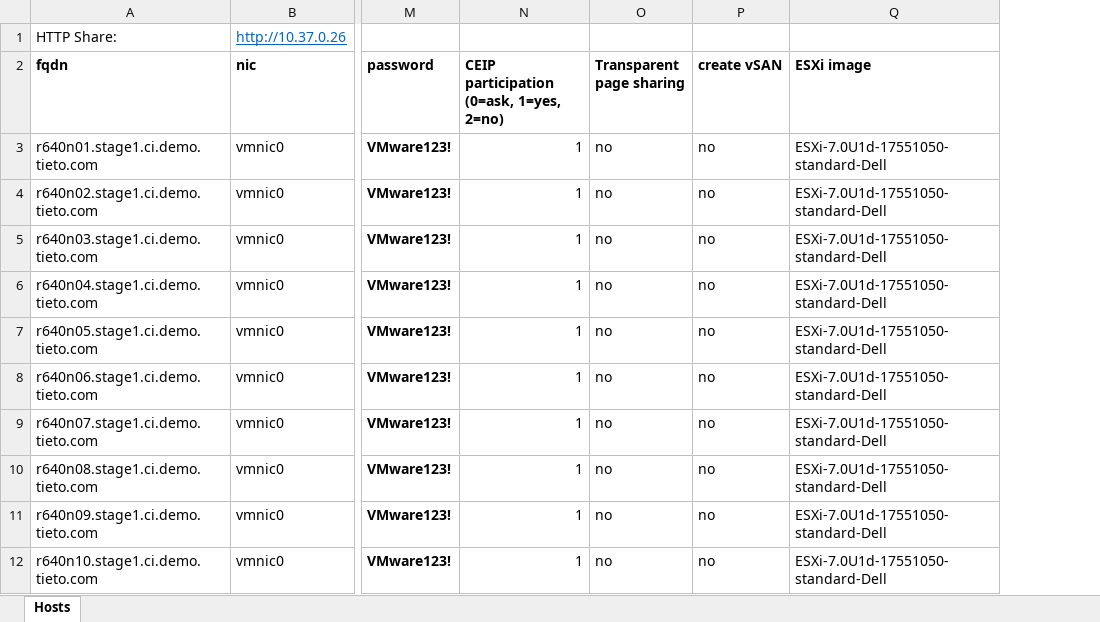
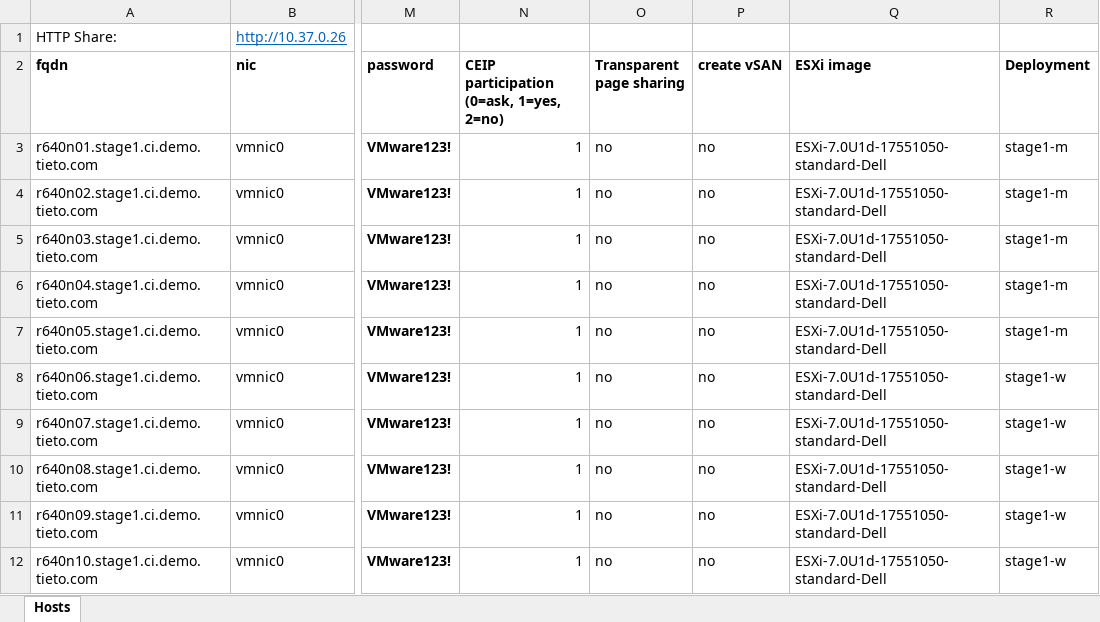
Before and after one commit to oizone/tesla-bmaas, an Excel workbook: esxi-hosts.xlsx, sheet Hosts, drawn as a sheet; only a part is shown, gaps mark what is left out; values as stored, in another font and other column widths than the file's, no borders; table styles not drawn; the diff names each change by its address in the sheet, - before the commit and + after, or states it on an @@ line.

```diff
--- a/esxi-hosts.xlsx (sheet Hosts)
+++ b/esxi-hosts.xlsx (sheet Hosts)
+column R (Deployment), rows 3-12: stage1-m | stage1-m | stage1-m | stage1-m | stage1-m | stage1-w | stage1-w | stage1-w | stage1-w | stage1-w
```
Also changed, not shown: 3 other files.
